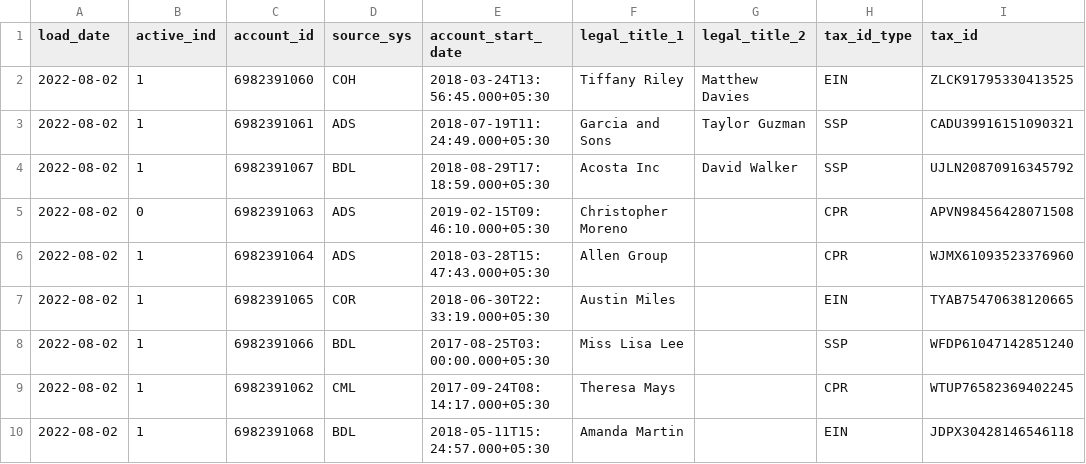
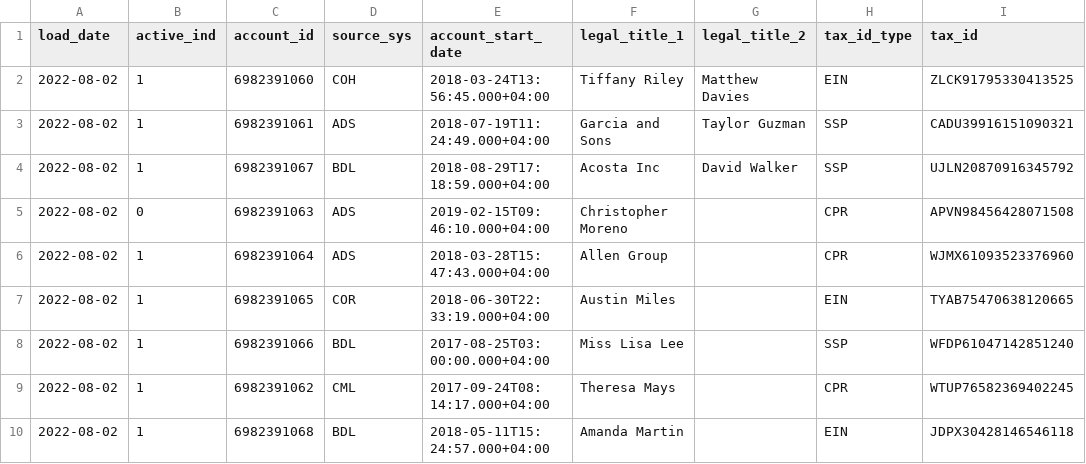
Before and after one commit to maryamalr/SBDL, a CSV file: test_data/accounts/account_samples.csv, drawn as a sheet; only a part is shown; the diff names each change by its address in the sheet, - before the commit and + after, or states it on an @@ line.

Commit message:
Added contract JSON file for tests, debugged and added tests, fixed timezone

```diff
--- a/test_data/accounts/account_samples.csv
+++ b/test_data/accounts/account_samples.csv
-E2 (account_start_date): 2018-03-24T13:56:45.000+05:30
+E2 (account_start_date): 2018-03-24T13:56:45.000+04:00
-E3 (account_start_date): 2018-07-19T11:24:49.000+05:30
+E3 (account_start_date): 2018-07-19T11:24:49.000+04:00
-E4 (account_start_date): 2018-08-29T17:18:59.000+05:30
+E4 (account_start_date): 2018-08-29T17:18:59.000+04:00
-E5 (account_start_date): 2019-02-15T09:46:10.000+05:30
+E5 (account_start_date): 2019-02-15T09:46:10.000+04:00
-E6 (account_start_date): 2018-03-28T15:47:43.000+05:30
+E6 (account_start_date): 2018-03-28T15:47:43.000+04:00
-E7 (account_start_date): 2018-06-30T22:33:19.000+05:30
+E7 (account_start_date): 2018-06-30T22:33:19.000+04:00
-E8 (account_start_date): 2017-08-25T03:00:00.000+05:30
+E8 (account_start_date): 2017-08-25T03:00:00.000+04:00
-E9 (account_start_date): 2017-09-24T08:14:17.000+05:30
+E9 (account_start_date): 2017-09-24T08:14:17.000+04:00
-E10 (account_start_date): 2018-05-11T15:24:57.000+05:30
+E10 (account_start_date): 2018-05-11T15:24:57.000+04:00
```
Also changed, not shown: test_data/parties/party_samples.csv, 5 other files.
